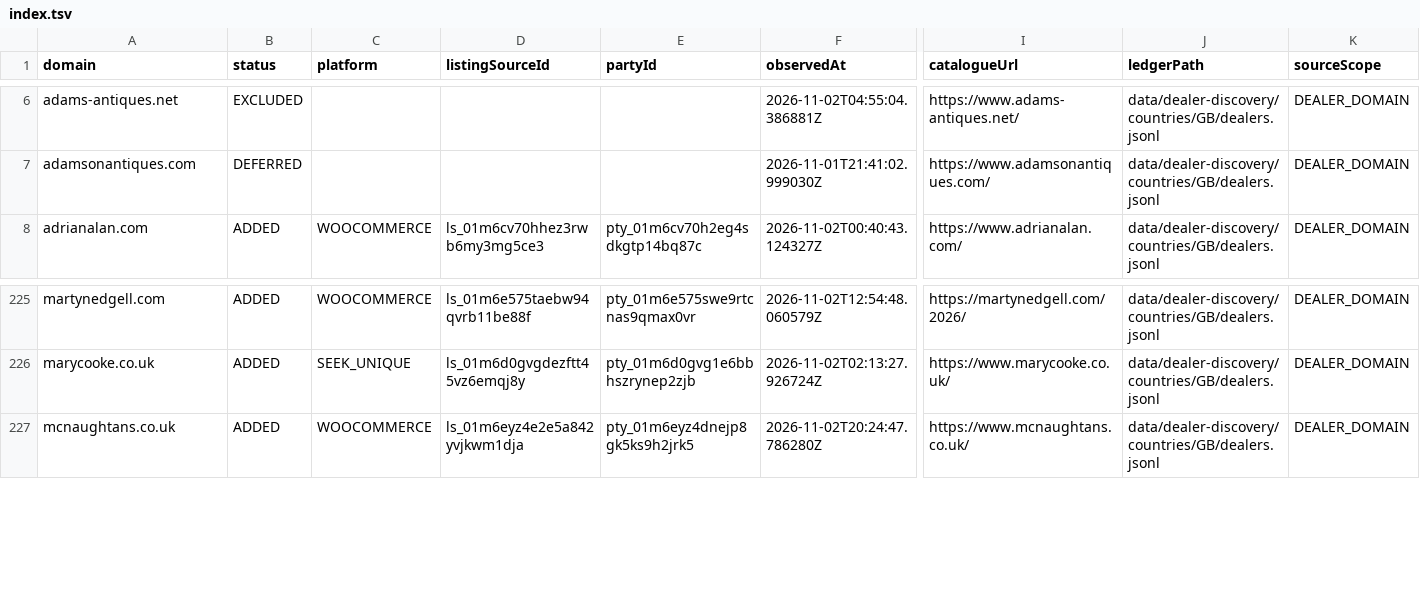
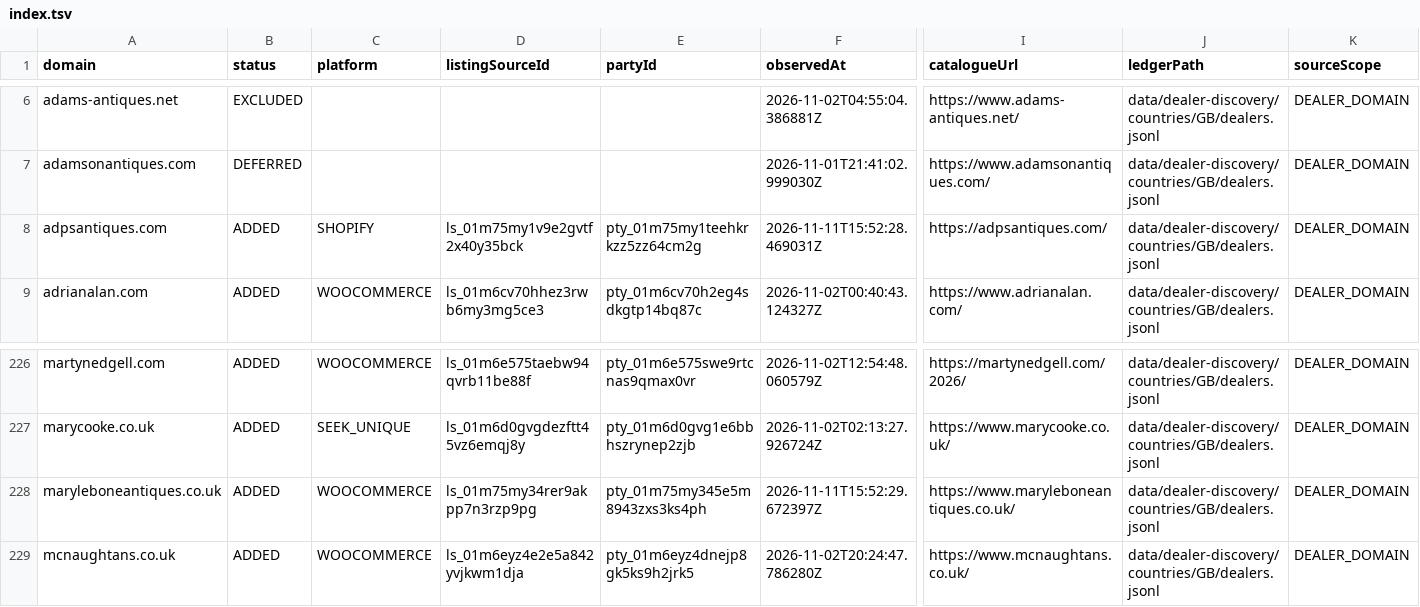
Before and after one commit to aura-historia/backend, a TSV file: data/dealer-discovery/countries/GB/index.tsv, drawn as a sheet; only a part is shown, gaps mark what is left out; rows hold the shown columns only; the diff names each change by its address in the sheet, - before the commit and + after, or states it on an @@ line.

```diff
--- a/data/dealer-discovery/countries/GB/index.tsv
+++ b/data/dealer-discovery/countries/GB/index.tsv
+row 8: adpsantiques.com | ADDED | SHOPIFY | ls_01m75my1v9e2gvtf2x40y35bck | pty_01m75my1teehkrkzz5zz64cm2g | 2026-11-11T15:52:28.469031Z | https://adpsantiques.com/ | data/dealer-discovery/countries/GB/dealers.jsonl | DEALER_DOMAIN
+row 228: maryleboneantiques.co.uk | ADDED | WOOCOMMERCE | ls_01m75my34rer9akpp7n3rzp9pg | pty_01m75my345e5m8943zxs3ks4ph | 2026-11-11T15:52:29.672397Z | https://www.maryleboneantiques.co.uk/ | data/dealer-discovery/countries/GB/dealers.jsonl | DEALER_DOMAIN
```
Also changed, not shown: data/dealer-discovery/countries/US/index.tsv, 4 other files.
